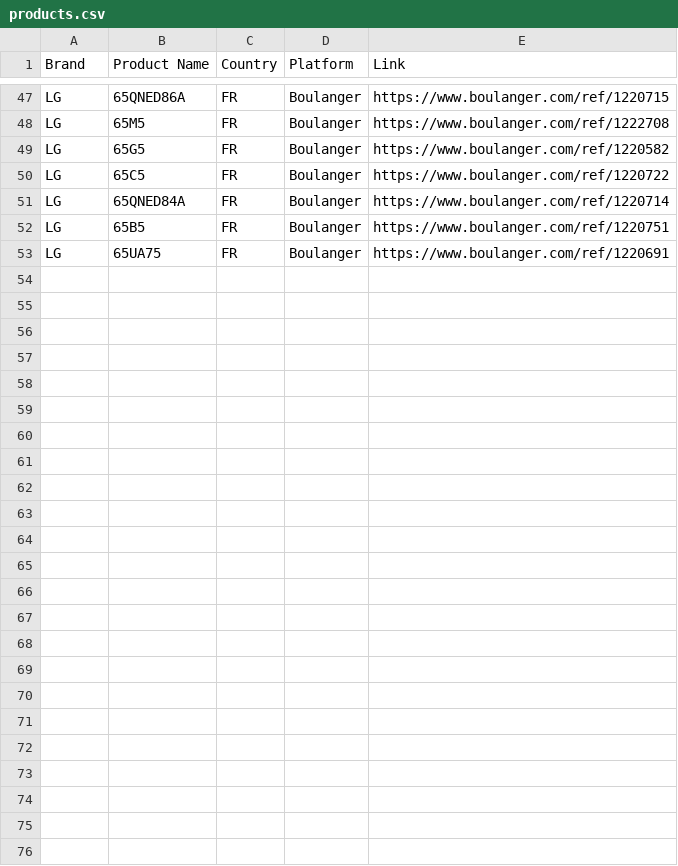
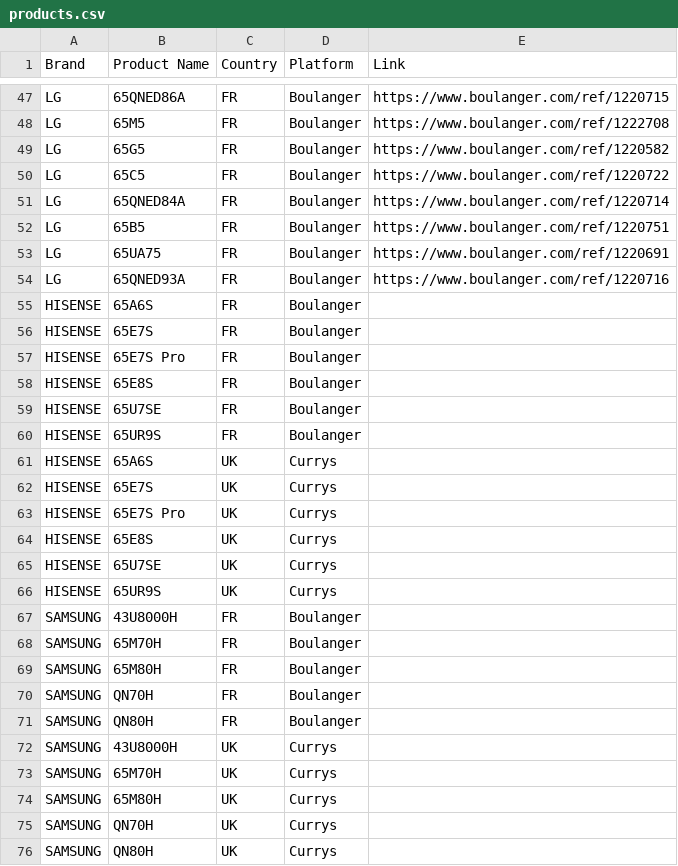
Before and after one commit to Mrjie7205/TV_Price_Monitor, a CSV file: products.csv, drawn as a sheet; only a part is shown, gaps mark what is left out.

```diff
--- a/products.csv
+++ b/products.csv
@@ -53 +53,24 @@ LG,65B5,FR,Boulanger,https://www.boulanger.com/ref/1220751
 LG,65UA75,FR,Boulanger,https://www.boulanger.com/ref/1220691
+LG,65QNED93A,FR,Boulanger,https://www.boulanger.com/ref/1220716
+HISENSE,65A6S,FR,Boulanger,
+HISENSE,65E7S,FR,Boulanger,
+HISENSE,65E7S Pro,FR,Boulanger,
+HISENSE,65E8S,FR,Boulanger,
+HISENSE,65U7SE,FR,Boulanger,
+HISENSE,65UR9S,FR,Boulanger,
+HISENSE,65A6S,UK,Currys,
+HISENSE,65E7S,UK,Currys,
+HISENSE,65E7S Pro,UK,Currys,
+HISENSE,65E8S,UK,Currys,
+HISENSE,65U7SE,UK,Currys,
+HISENSE,65UR9S,UK,Currys,
+SAMSUNG,43U8000H,FR,Boulanger,
+SAMSUNG,65M70H,FR,Boulanger,
+SAMSUNG,65M80H,FR,Boulanger,
+SAMSUNG,QN70H,FR,Boulanger,
+SAMSUNG,QN80H,FR,Boulanger,
+SAMSUNG,43U8000H,UK,Currys,
+SAMSUNG,65M70H,UK,Currys,
+SAMSUNG,65M80H,UK,Currys,
+SAMSUNG,QN70H,UK,Currys,
+SAMSUNG,QN80H,UK,Currys,
```
Also changed, not shown: 1 other file.
